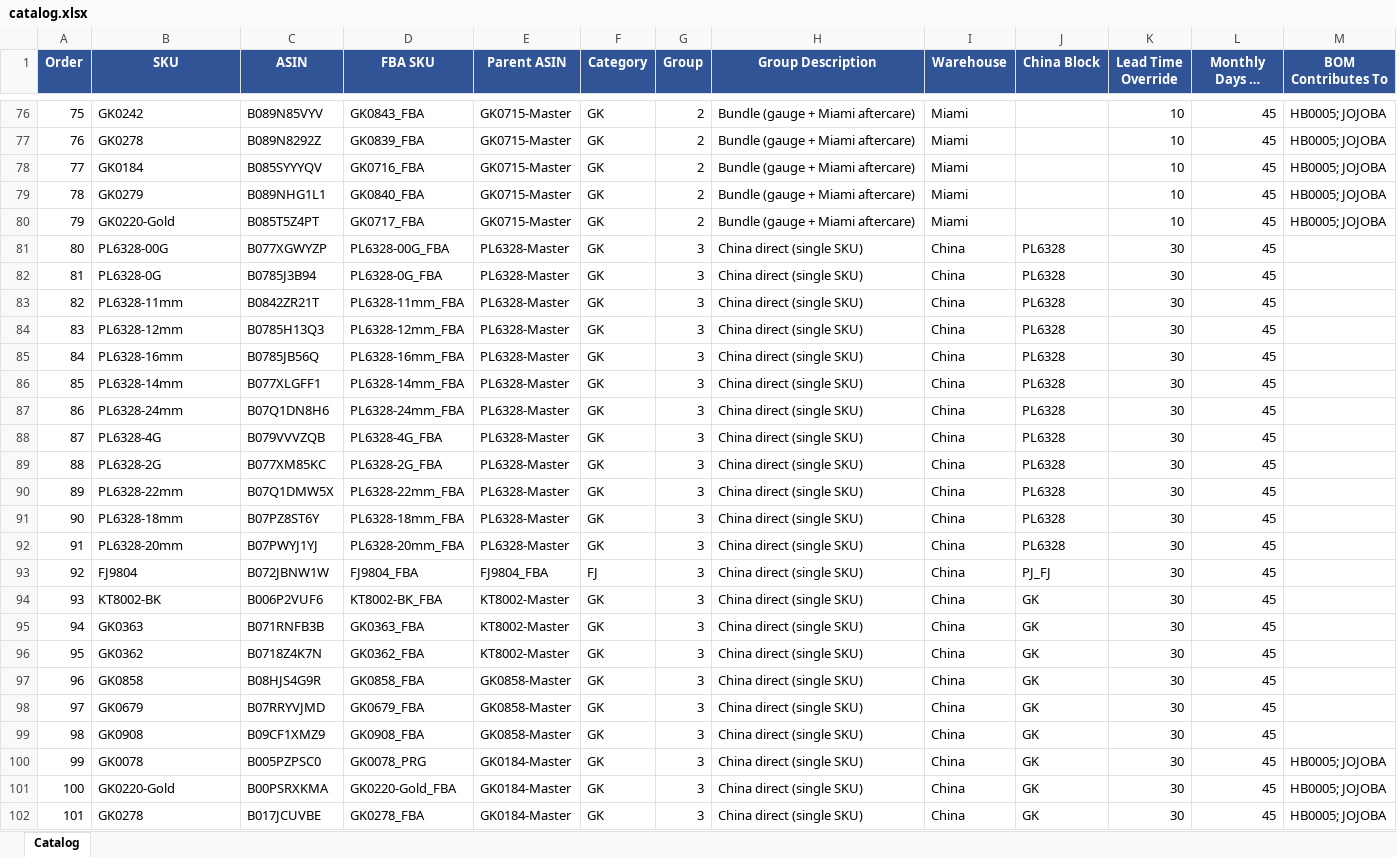
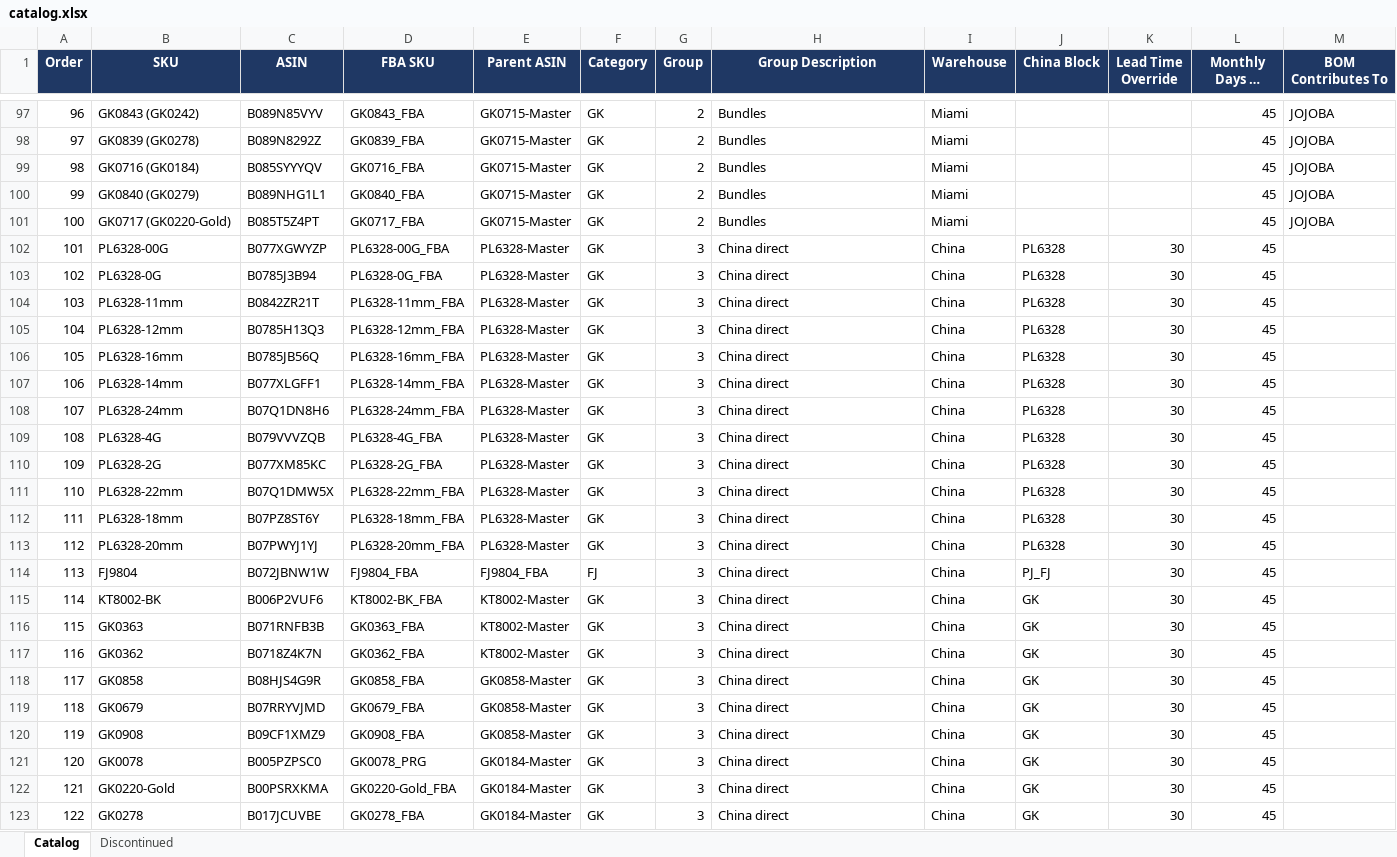
Before and after one commit to frolovdo/bodyj4you, an Excel workbook: china-dashboard/public/catalog.xlsx, sheet Catalog, drawn as a sheet; only a part is shown, gaps mark what is left out; long unchanged cells end in …; values as stored, in another font and other column widths than the file's, no borders; addresses are those after the commit; the diff covers the shown part only; the diff names each change by its address in the sheet, - before the commit and + after, or states it on an @@ line.

Commit message:
Update catalog: +35 SKUs (new MX/PD lines, GK components, NC), lead times preserved
Syncs the reorder project's updated catalog into the pipeline. The trigger
reads automation/catalog.xlsx (Action + daily task via raw URL); the two
dashboard public/ copies feed the manifest FBA-SKU lookup. All three updated
to the same file.

- 207 rows (was 186): +35 SKUs (MX-SLEEP/STRESS/MIND rollers, PD-LAVENDER and
  PD-PEPPERMINT lines, GK kit-component rows, NC chokers), -2 (PD-TEATREE-2oz,
  EO-CASTOR-2oz-KIT).
- The export had blanked Lead Time Override on every SKU; restored the prior
  values onto the 172 matching SKUs (confirmed accidental with Denis). The 35
  new/renamed SKUs are intentionally left blank and fall back to the default
  lead (Miami 10 / China 30) until filled in.

Miami on today's FBA: 2,630 units / 52 SKUs (vs 3,610 with lead times wiped).

```diff
--- a/china-dashboard/public/catalog.xlsx (sheet Catalog)
+++ b/china-dashboard/public/catalog.xlsx (sheet Catalog)
+sheet tab: Discontinued
-A1:M1 fill: #305496
+A1:M1 fill: #1F3864
@@ column A (Order) renumbered from row 22 down @@
-B97 (SKU): GK0242
+B97 (SKU): GK0843 (GK0242)
-H97:H101 (Group Description): Bundle (gauge + Miami aftercare)
+H97:H101 (Group Description): Bundles
-K97:K101 (Lead Time Override): 10
+K97:K101 (Lead Time Override): (empty)
-M97:M101 (BOM Contributes To): HB0005; JOJOBA
+M97:M101 (BOM Contributes To): JOJOBA
-B98 (SKU): GK0278
+B98 (SKU): GK0839 (GK0278)
-B99 (SKU): GK0184
+B99 (SKU): GK0716 (GK0184)
-B100 (SKU): GK0279
+B100 (SKU): GK0840 (GK0279)
-B101 (SKU): GK0220-Gold
+B101 (SKU): GK0717 (GK0220-Gold)
-H102:H123 (Group Description): China direct (single SKU)
+H102:H123 (Group Description): China direct
-M121:M123 (BOM Contributes To): HB0005; JOJOBA
+M121:M123 (BOM Contributes To): (empty)
```
Also changed, not shown: 36 added rows, 11 removed rows, 5 moved rows and 172 edited cells elsewhere in this sheet, automation/catalog.xlsx, miami-dashboard/public/catalog.xlsx.
